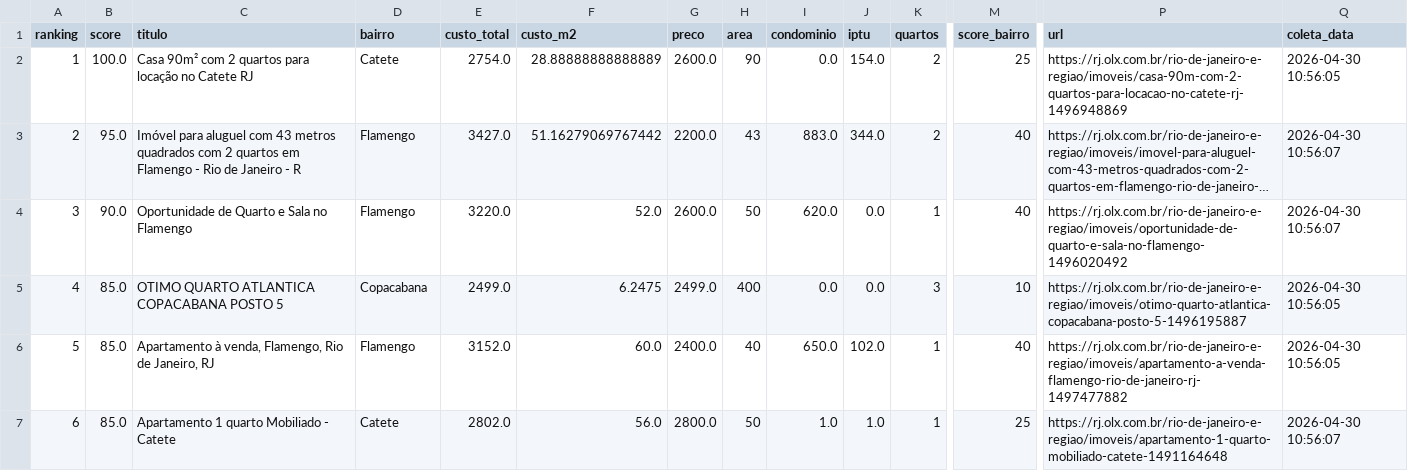
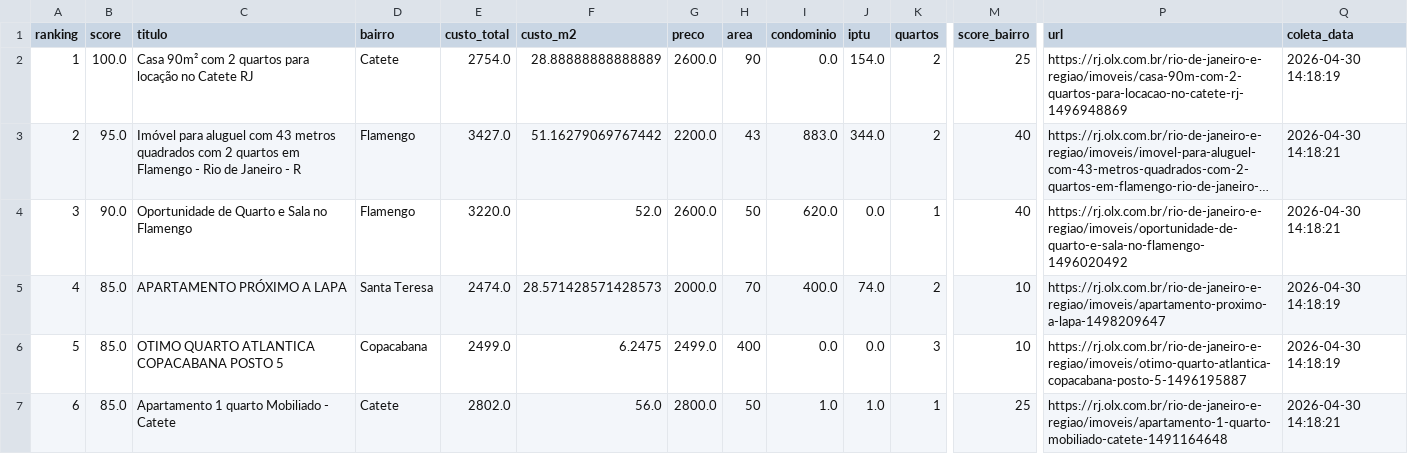
Before and after one commit to DboechatM/RentHunter, a CSV file: data/olx/top/top10.csv, drawn as a sheet; only a part is shown, gaps mark what is left out; long unchanged cells end in …; the diff covers the shown part only; the diff names each change by its address in the sheet, - before the commit and + after, or states it on an @@ line.

```diff
--- a/data/olx/top/top10.csv
+++ b/data/olx/top/top10.csv
-Q2 (coleta_data): 2026-04-30 10:56:05
+Q2 (coleta_data): 2026-04-30 14:18:19
-Q3:Q4 (coleta_data): 2026-04-30 10:56:07
+Q3:Q4 (coleta_data): 2026-04-30 14:18:21
-C5 (titulo): OTIMO QUARTO ATLANTICA COPACABANA POSTO 5
+C5 (titulo): APARTAMENTO PRÓXIMO A LAPA
-D5 (bairro): Copacabana
+D5 (bairro): Santa Teresa
-E5 (custo_total): 2499.0
+E5 (custo_total): 2474.0
-F5 (custo_m2): 6.2475
+F5 (custo_m2): 28.571428571428573
-G5 (preco): 2499.0
+G5 (preco): 2000.0
-H5 (area): 400
+H5 (area): 70
-I5 (condominio): 0.0
+I5 (condominio): 400.0
-J5 (iptu): 0.0
+J5 (iptu): 74.0
-K5 (quartos): 3
+K5 (quartos): 2
-P5 (url): https://rj.olx.com.br/rio-de-janeiro-e-regiao/imoveis/otimo-quarto-atlantica-copacabana-posto-5-1496195887
+P5 (url): https://rj.olx.com.br/rio-de-janeiro-e-regiao/imoveis/apartamento-proximo-a-lapa-1498209647
-Q5:Q6 (coleta_data): 2026-04-30 10:56:05
+Q5:Q6 (coleta_data): 2026-04-30 14:18:19
-C6 (titulo): Apartamento à venda, Flamengo, Rio de Janeiro, RJ
+C6 (titulo): OTIMO QUARTO ATLANTICA COPACABANA POSTO 5
-D6 (bairro): Flamengo
+D6 (bairro): Copacabana
-E6 (custo_total): 3152.0
+E6 (custo_total): 2499.0
-F6 (custo_m2): 60.0
+F6 (custo_m2): 6.2475
-G6 (preco): 2400.0
+G6 (preco): 2499.0
-H6 (area): 40
+H6 (area): 400
-I6 (condominio): 650.0
+I6 (condominio): 0.0
-J6 (iptu): 102.0
+J6 (iptu): 0.0
-K6 (quartos): 1
+K6 (quartos): 3
-M6 (score_bairro): 40
+M6 (score_bairro): 10
-P6 (url): https://rj.olx.com.br/rio-de-janeiro-e-regiao/imoveis/apartamento-a-venda-flamengo-rio-de-janeiro-rj-1497477882
+P6 (url): https://rj.olx.com.br/rio-de-janeiro-e-regiao/imoveis/otimo-quarto-atlantica-copacabana-posto-5-1496195887
-Q7 (coleta_data): 2026-04-30 10:56:07
+Q7 (coleta_data): 2026-04-30 14:18:21
```
Also changed, not shown: 41 edited cells elsewhere in this file, 5 other files.
